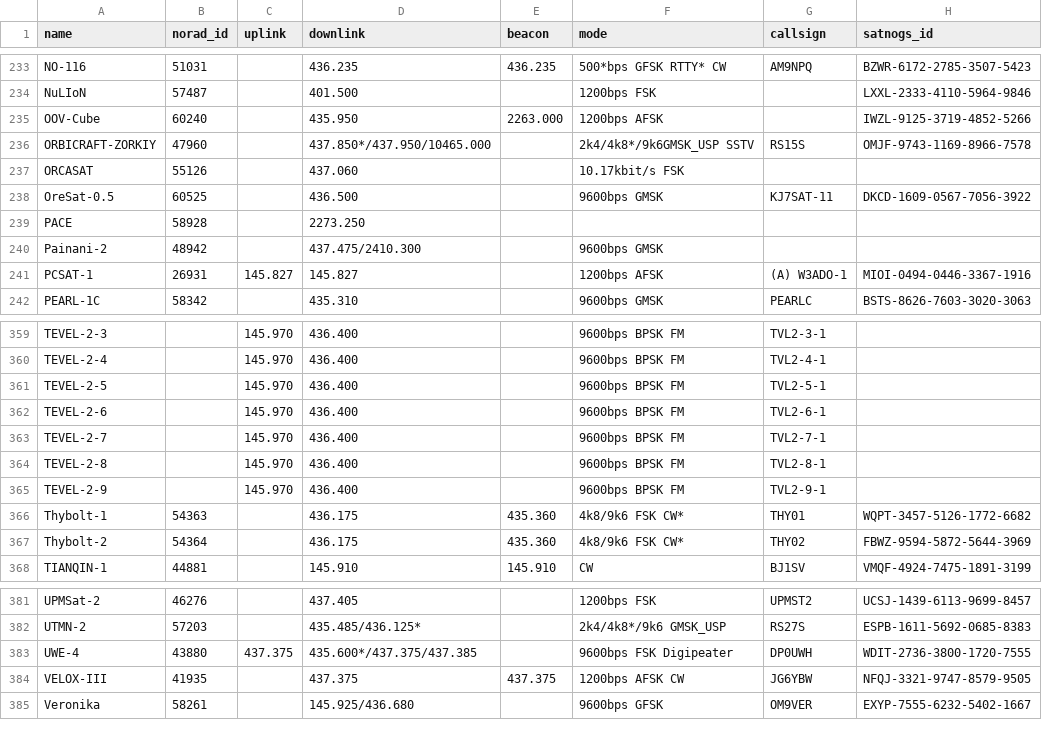
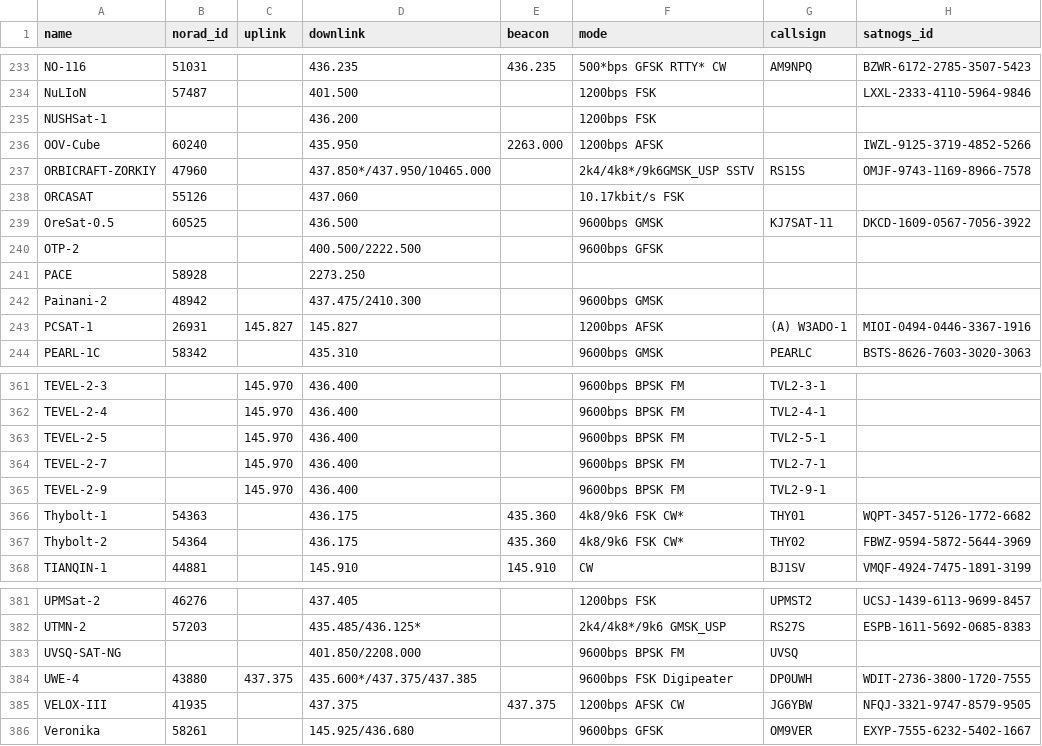
Before and after one commit to palewire/amateur-satellite-database, a CSV file: data/amsat-active-frequencies.csv, drawn as a sheet; only a part is shown, gaps mark what is left out; removed rows and columns are numbered as before the commit, all else as after; the diff names each change by its address in the sheet, - before the commit and + after, or states it on an @@ line.

```diff
--- a/data/amsat-active-frequencies.csv
+++ b/data/amsat-active-frequencies.csv
+row 235: NUSHSat-1 |  |  | 436.200 |  | 1200bps FSK
+row 240: OTP-2 |  |  | 400.500/2222.500 |  | 9600bps GFSK
-row 362: TEVEL-2-6 |  | 145.970 | 436.400 |  | 9600bps BPSK FM | TVL2-6-1
-row 364: TEVEL-2-8 |  | 145.970 | 436.400 |  | 9600bps BPSK FM | TVL2-8-1
+row 383: UVSQ-SAT-NG |  |  | 401.850/2208.000 |  | 9600bps BPSK FM | UVSQ
```
Also changed, not shown: data/amsat-all-frequencies.csv, data/satnogs.csv, 3 other files.
